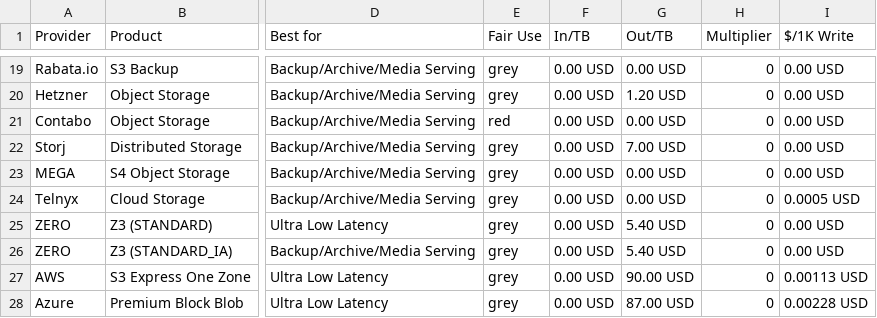
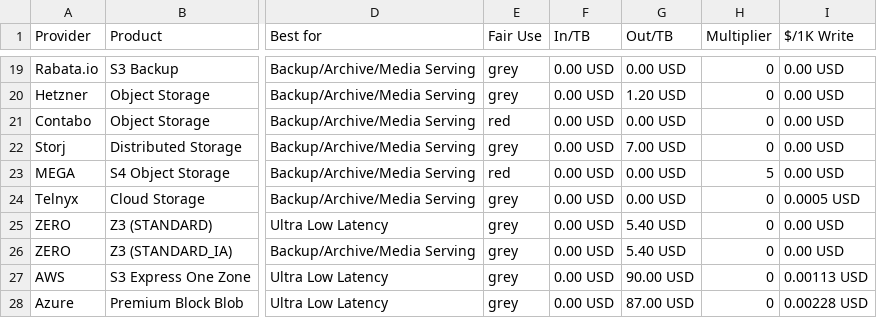
Before and after one commit to zeroservices/s3compare.io_data, a CSV file: s3compare.io_data.csv, drawn as a sheet; only a part is shown, gaps mark what is left out; the diff names each change by its address in the sheet, - before the commit and + after, or states it on an @@ line.

```diff
--- a/s3compare.io_data.csv
+++ b/s3compare.io_data.csv
-E23 (Fair Use): grey
+E23 (Fair Use): red
-H23 (Multiplier): 0
+H23 (Multiplier): 5
```
